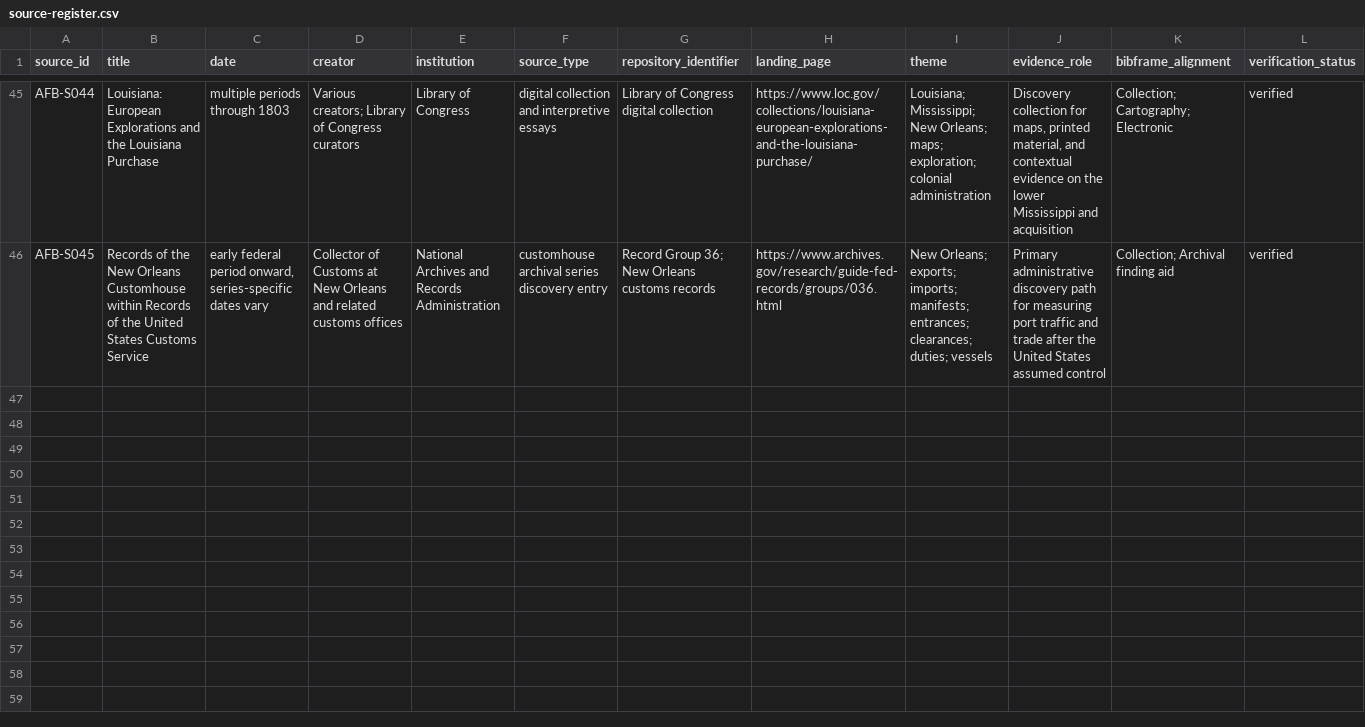
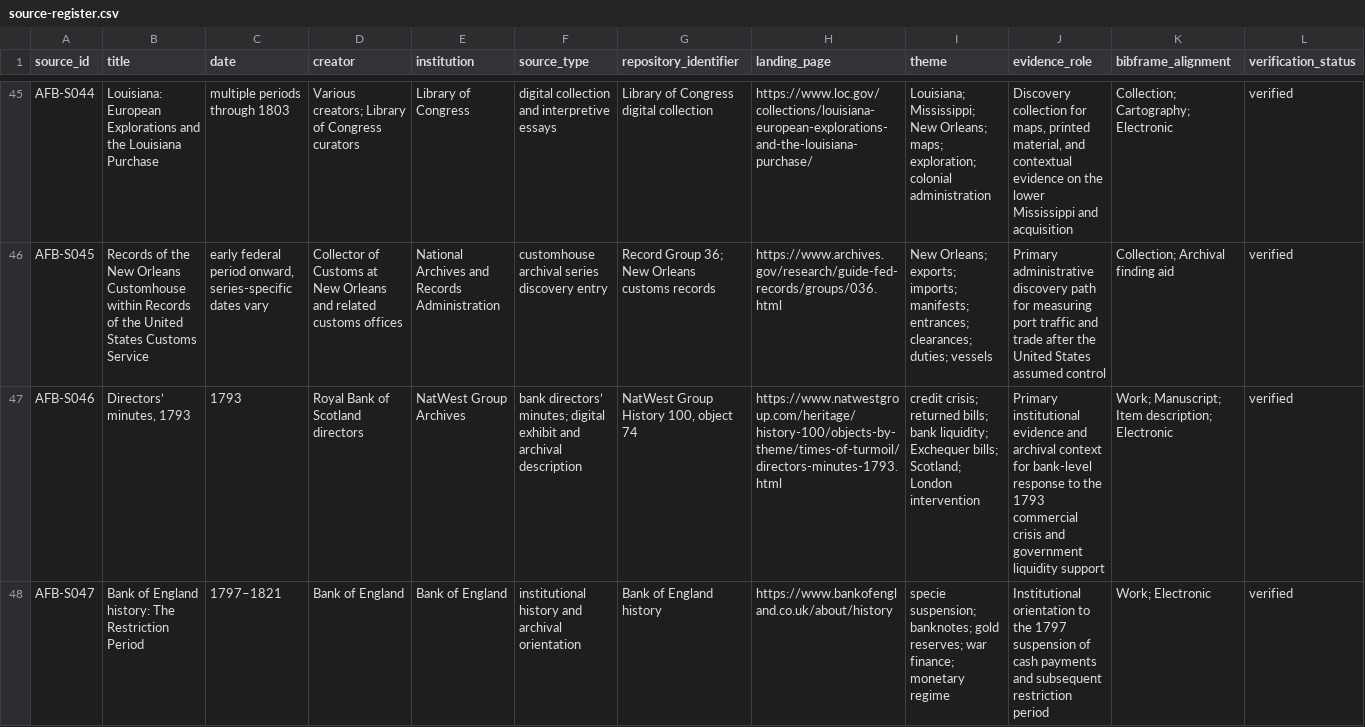
Before and after one commit to danielastone/americas-founding-bet, a CSV file: sources/source-register.csv, drawn as a sheet; only a part is shown, gaps mark what is left out; rows hold the shown columns only; the diff covers the shown part only; the diff names each change by its address in the sheet, - before the commit and + after, or states it on an @@ line.

Commit message:
Add London credit-crisis sources

```diff
--- a/sources/source-register.csv
+++ b/sources/source-register.csv
+row 47: AFB-S046 | Directors’ minutes, 1793 | 1793 | Royal Bank of Scotland directors | NatWest Group Archives | bank directors’ minutes; digital exhibit and archival description | NatWest Group History 100, object 74 | https://www.natwestgroup.com/heritage/history-100/objects-by-theme/times-of-turmoil/directors-minutes-1793.html | credit crisis; returned bills; bank liquidity; Exchequer bills; Scotland; London intervention | Primary institutional evidence and archival context for bank-level response to the 1793 commercial crisis and government liquidity support | Work; Manuscript; Item description; Electronic | verified
+row 48: AFB-S047 | Bank of England history: The Restriction Period | 1797–1821 | Bank of England | Bank of England | institutional history and archival orientation | Bank of England history | https://www.bankofengland.co.uk/about/history | specie suspension; banknotes; gold reserves; war finance; monetary regime | Institutional orientation to the 1797 suspension of cash payments and subsequent restriction period | Work; Electronic | verified
```
Also changed, not shown: 3 added rows elsewhere in this file.
